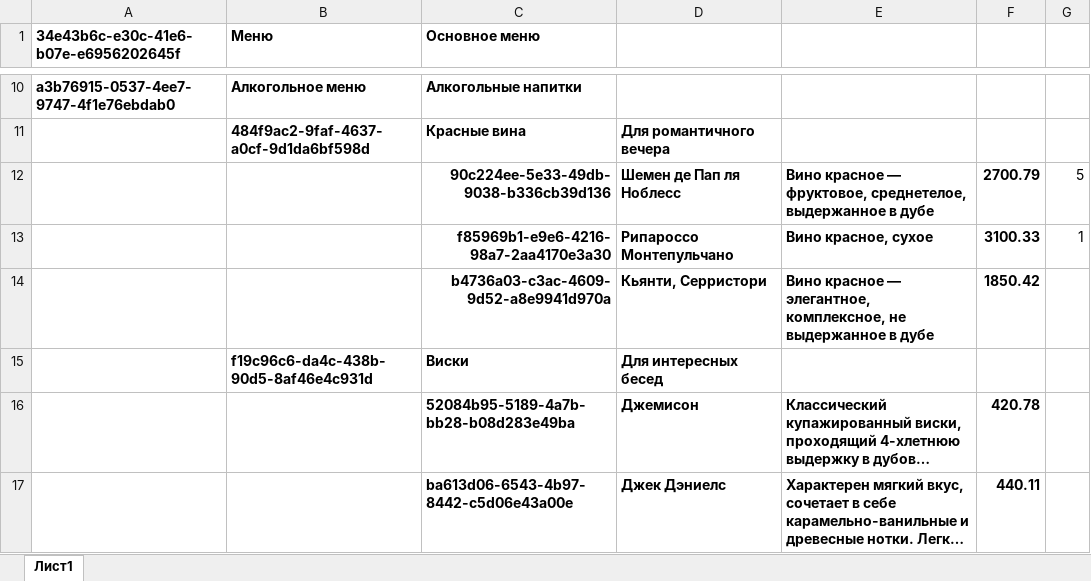
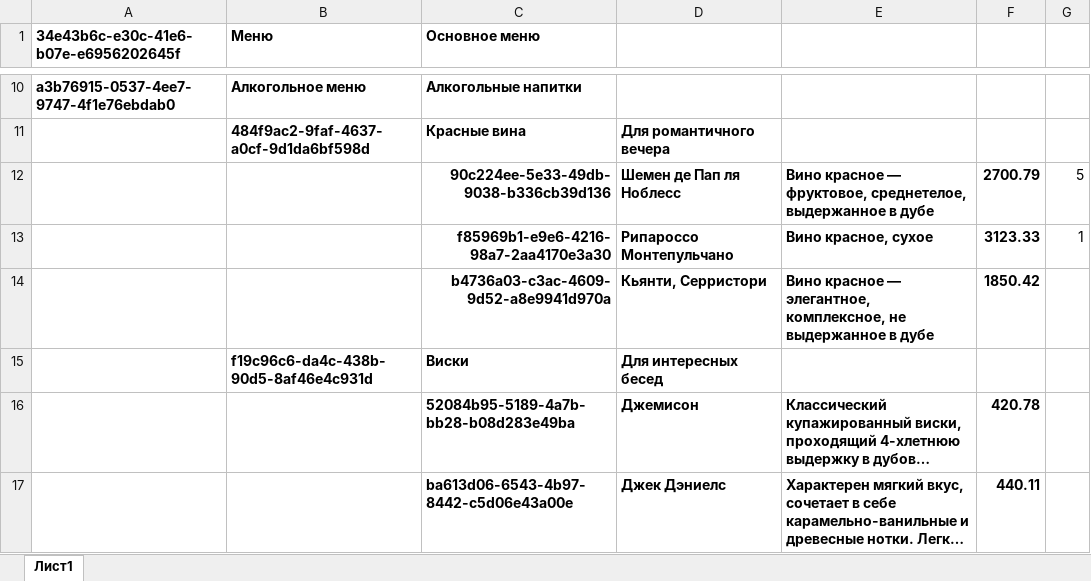
Before and after one commit to Hardcore-ov/ylab_testwork, an Excel workbook: admin/Menu.xlsx, sheet Лист1, drawn as a sheet; only a part is shown, gaps mark what is left out; long unchanged cells end in …; values as stored, in another font and other column widths than the file's, no borders; the diff names each change by its address in the sheet, - before the commit and + after, or states it on an @@ line.

Commit message:
Menu_all cache add

```diff
--- a/admin/Menu.xlsx (sheet Лист1)
+++ b/admin/Menu.xlsx (sheet Лист1)
-F13: 3100.33
+F13: 3123.33
```
Also changed, not shown: 1 other file.
